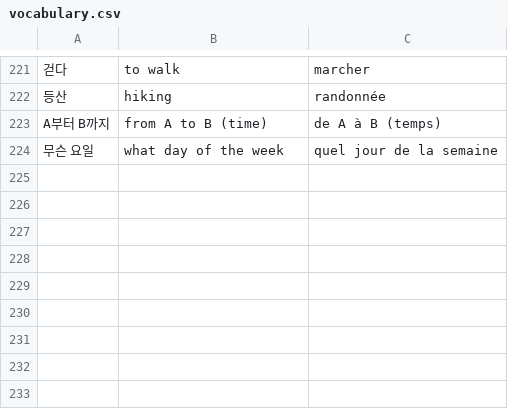
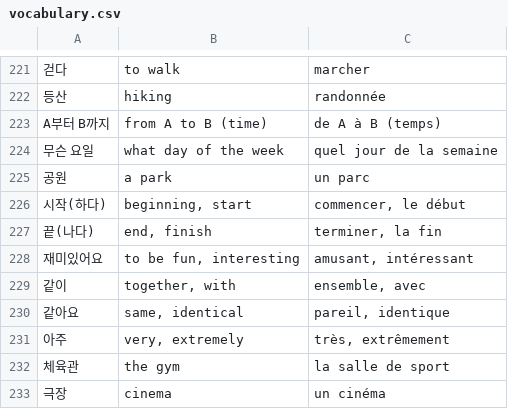
Before and after one commit to Paphos/LearnVocabularyApp, a CSV file: public/database/vocabulary.csv, drawn as a sheet; only a part is shown, gaps mark what is left out.

```diff
--- a/public/database/vocabulary.csv
+++ b/public/database/vocabulary.csv
@@ -224 +224,10 @@ A부터 B까지;from A to B (time);de A à B (temps)
 무슨 요일;what day of the week;quel jour de la semaine
+공원;a park;un parc
+시작(하다);beginning, start;commencer, le début
+끝(나다);end, finish;terminer, la fin
+재미있어요;to be fun, interesting;amusant, intéressant
+같이;together, with;ensemble, avec
+같아요;same, identical;pareil, identique
+아주;very, extremely;très, extrêmement
+체육관;the gym;la salle de sport
+극장;cinema;un cinéma
```
Also changed, not shown: 1 other file.
